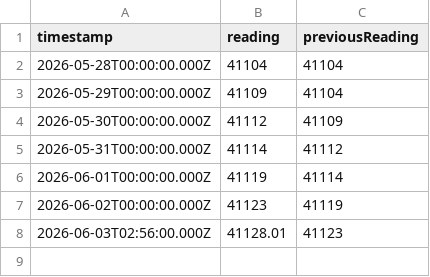
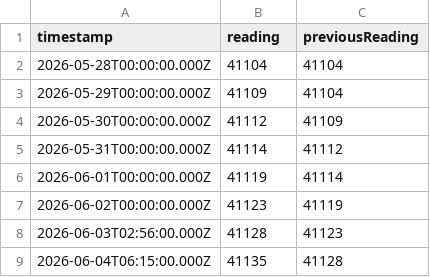
Before and after one commit to josephcadag02-pixel/MeralcoMonitoring, a CSV file: data/readings.csv, drawn as a sheet.

```diff
--- a/data/readings.csv
+++ b/data/readings.csv
@@ -7,2 +7,3 @@ timestamp,reading,previousReading
 2026-06-02T00:00:00.000Z,41123,41119
-2026-06-03T02:56:00.000Z,41128.01,41123
+2026-06-03T02:56:00.000Z,41128,41123
+2026-06-04T06:15:00.000Z,41135,41128
```
Also changed, not shown: 2 other files.
